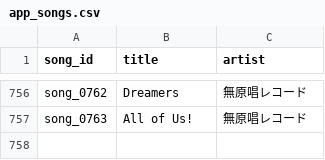
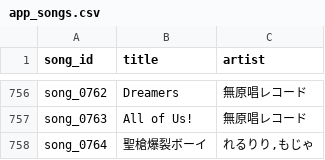
Before and after one commit to MiyataYuya/setlist-player, a CSV file: data/app_songs.csv, drawn as a sheet; only a part is shown, gaps mark what is left out.

```diff
--- a/data/app_songs.csv
+++ b/data/app_songs.csv
@@ -757 +757,2 @@ song_0762,Dreamers,無原唱レコード
 song_0763,All of Us!,無原唱レコード
+song_0764,聖槍爆裂ボーイ,"れるりり,もじゃ"
```
Also changed, not shown: data/app_performances.csv, data/app_songs_enriched.csv, 2 other files.
